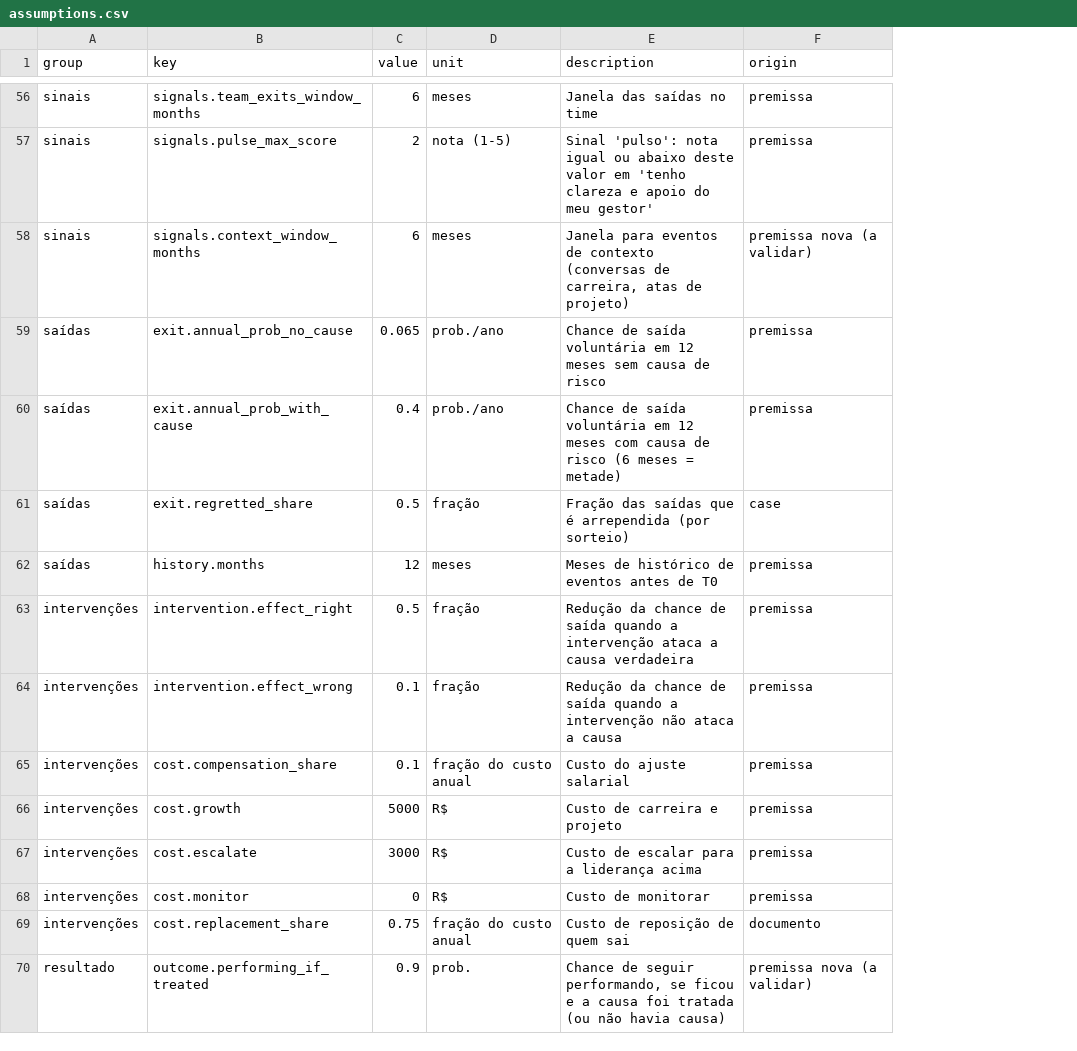
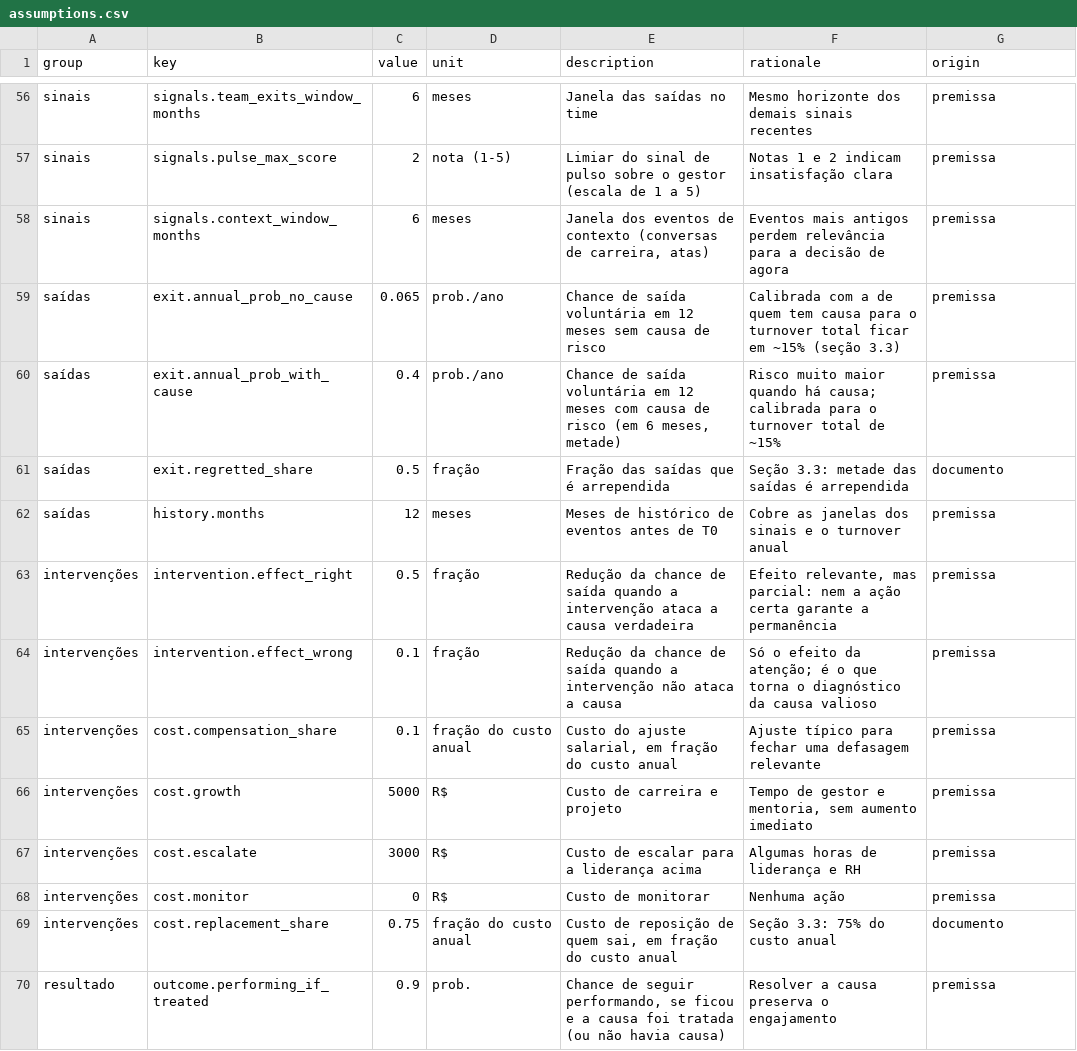
Before and after one commit to roartacho10/Comp-Case, a CSV file: data/assumptions.csv, drawn as a sheet; only a part is shown, gaps mark what is left out; addresses are those after the commit; the diff covers the shown part only; the diff names each change by its address in the sheet, - before the commit and + after, or states it on an @@ line.

```diff
--- a/data/assumptions.csv
+++ b/data/assumptions.csv
+column F (rationale), rows 56-70: Mesmo horizonte dos demais sinais recentes | Notas 1 e 2 indicam insatisfação clara | Eventos mais antigos perdem relevância para a decisão de agora | Calibrada com a de quem tem causa para o turnover total ficar em ~15% (seção 3.3) | Risco muito maior quando há causa; calibrada para o turnover total de ~15% | Seção 3.3: metade das saídas é arrependida | Cobre as janelas dos sinais e o turnover anual | Efeito relevante, mas parcial: nem a ação certa garante a permanência | Só o efeito da atenção; é o que torna o diagnóstico da causa valioso | Ajuste típico para fechar uma defasagem relevante | Tempo de gestor e mentoria, sem aumento imediato | Algumas horas de liderança e RH | Nenhuma ação | Seção 3.3: 75% do custo anual | Resolver a causa preserva o engajamento
-E57 (description): Sinal 'pulso': nota igual ou abaixo deste valor em 'tenho clareza e apoio do meu gestor'
+E57 (description): Limiar do sinal de pulso sobre o gestor (escala de 1 a 5)
-E58 (description): Janela para eventos de contexto (conversas de carreira, atas de projeto)
+E58 (description): Janela dos eventos de contexto (conversas de carreira, atas)
-G58 (origin): premissa nova (a validar)
+G58 (origin): premissa
-E60 (description): …de risco (6 meses = metade)
+E60 (description): …de risco (em 6 meses, metade)
-E61 (description): Fração das saídas que é arrependida (por sorteio)
+E61 (description): Fração das saídas que é arrependida
-G61 (origin): case
+G61 (origin): documento
-E65 (description): Custo do ajuste salarial
+E65 (description): Custo do ajuste salarial, em fração do custo anual
-E69 (description): Custo de reposição de quem sai
+E69 (description): Custo de reposição de quem sai, em fração do custo anual
-G70 (origin): premissa nova (a validar)
+G70 (origin): premissa
```
Also changed, not shown: 65 edited cells elsewhere in this file, data/generated/context.csv, data/generated/events.csv, 9 other files.
